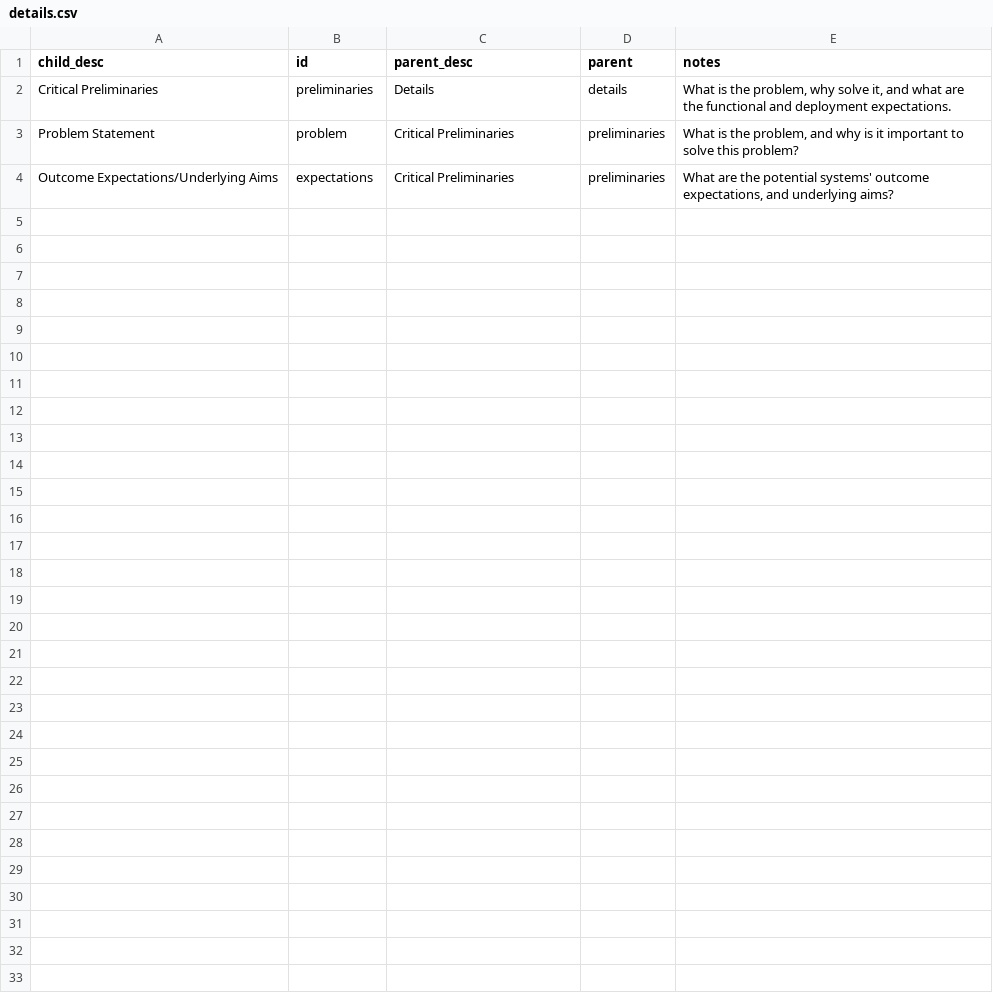
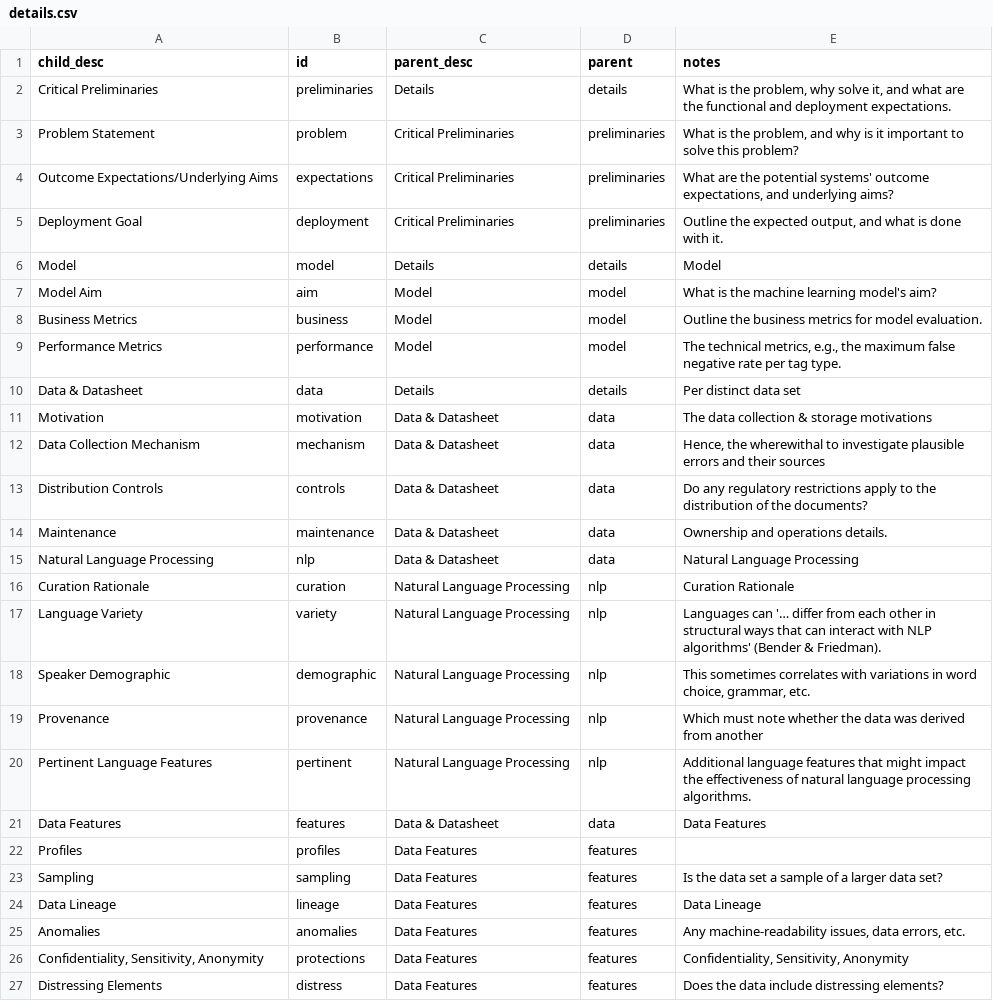
Before and after one commit to membranes/restructuring, a CSV file: data/details.csv, drawn as a sheet.

Commit message:
Update data/details.csv

```diff
--- a/data/details.csv
+++ b/data/details.csv
@@ -4 +4,24 @@
 "Outcome Expectations/Underlying Aims","expectations","Critical Preliminaries","preliminaries","What are the potential systems' outcome expectations, and underlying aims?"
+"Deployment Goal","deployment","Critical Preliminaries","preliminaries","Outline the expected output, and what is done with it."
+"Model","model","Details","details","Model"
+"Model Aim","aim","Model","model","What is the machine learning model's aim?"
+"Business Metrics","business","Model","model","Outline the business metrics for model evaluation."
+"Performance Metrics","performance","Model","model","The technical metrics, e.g., the maximum false negative rate per tag type."
+"Data & Datasheet","data","Details","details","Per distinct data set"
+"Motivation","motivation","Data & Datasheet","data","The data collection & storage motivations "
+"Data Collection Mechanism","mechanism","Data & Datasheet","data","Hence, the wherewithal to investigate plausible errors and their sources"
+"Distribution Controls","controls","Data & Datasheet","data","Do any regulatory restrictions apply to the distribution of the documents?"
+"Maintenance","maintenance","Data & Datasheet","data","Ownership and operations details."
+"Natural Language Processing","nlp","Data & Datasheet","data","Natural Language Processing"
+"Curation Rationale","curation","Natural Language Processing","nlp","Curation Rationale"
+"Language Variety","variety","Natural Language Processing","nlp","Languages can '… differ from each other in structural ways that can interact with NLP algorithms' (Bender & Friedman)."
+"Speaker Demographic","demographic","Natural Language Processing","nlp","This sometimes correlates with variations in word choice, grammar, etc."
+"Provenance","provenance","Natural Language Processing","nlp","Which must note whether the data was derived from another"
+"Pertinent Language Features","pertinent","Natural Language Processing","nlp","Additional language features that might impact the effectiveness of natural language processing algorithms."
+"Data Features","features","Data & Datasheet","data","Data Features"
+"Profiles","profiles","Data Features","features",
+"Sampling","sampling","Data Features","features","Is the data set a sample of a larger data set?"
+"Data Lineage","lineage","Data Features","features","Data Lineage"
+"Anomalies","anomalies","Data Features","features","Any machine-readability issues, data errors, etc."
+"Confidentiality, Sensitivity, Anonymity","protections","Data Features","features","Confidentiality, Sensitivity, Anonymity"
+"Distressing Elements","distress","Data Features","features","Does the data include distressing elements?"
```
